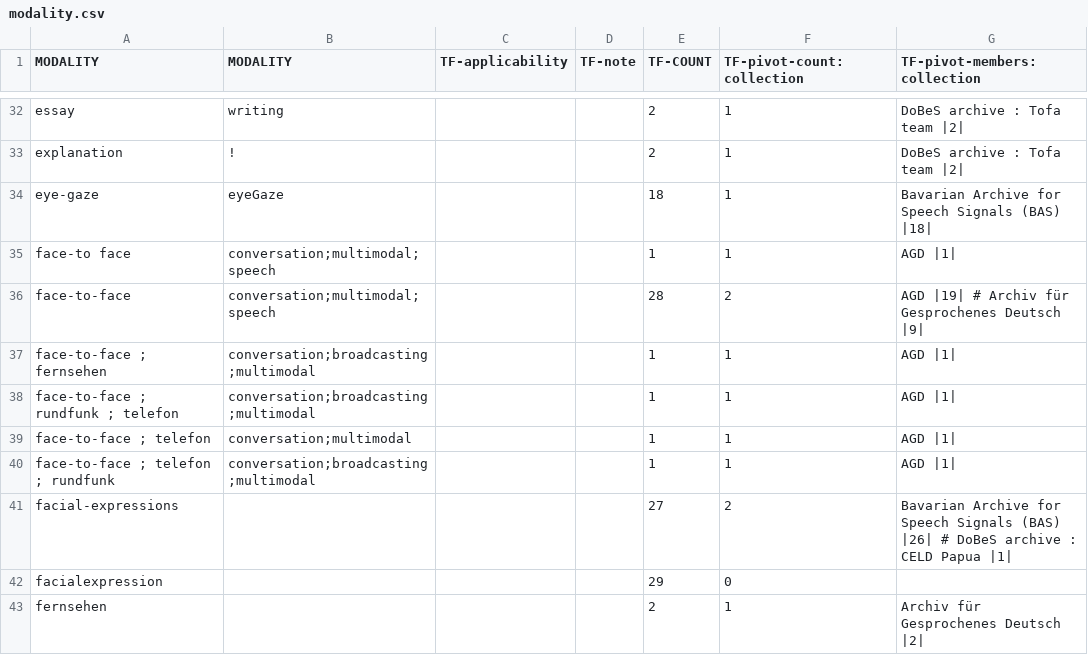
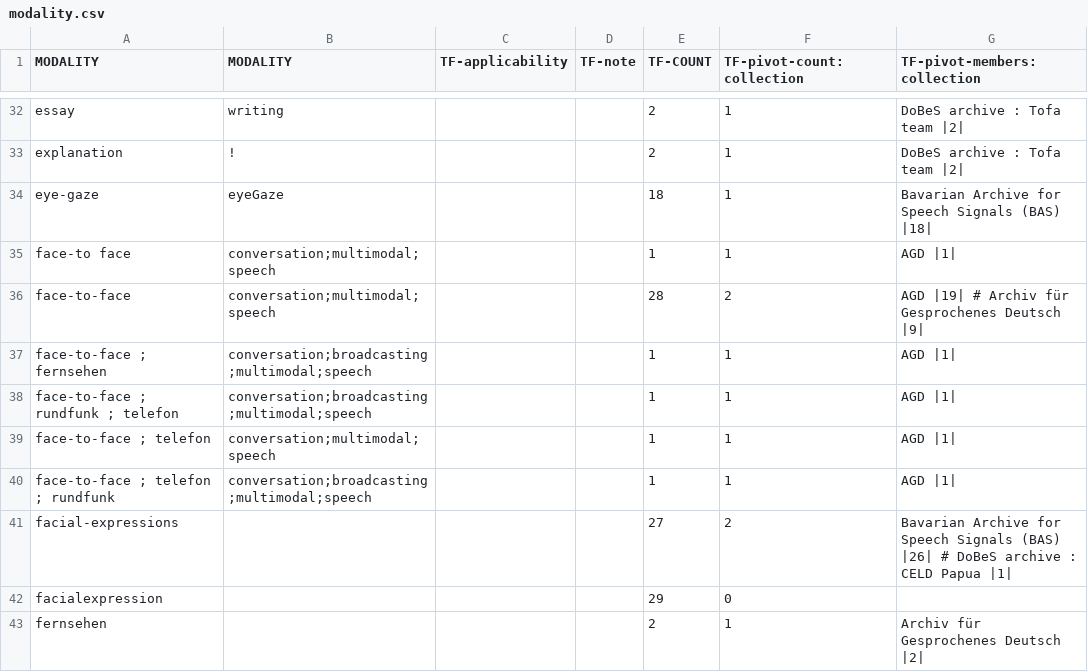
Before and after one commit to clarin-eric/VLO-mapping, a CSV file: value-maps/modality.csv, drawn as a sheet; only a part is shown, gaps mark what is left out.

Commit message:
Update modality.csv

```diff
--- a/value-maps/modality.csv
+++ b/value-maps/modality.csv
@@ -36,6 +36,6 @@ MODALITY,MODALITY,TF-applicability,TF-note,TF-COUNT,TF-pivot-count:collection,TF
 "face-to-face","conversation;multimodal;speech","","",28,2,"AGD |19| # Archiv für Gesprochenes Deutsch |9|"
-"face-to-face ; fernsehen","conversation;broadcasting;multimodal","","",1,1,"AGD |1|"
-"face-to-face ; rundfunk ; telefon","conversation;broadcasting;multimodal","","",1,1,"AGD |1|"
-"face-to-face ; telefon","conversation;multimodal","","",1,1,"AGD |1|"
-"face-to-face ; telefon ; rundfunk","conversation;broadcasting;multimodal","","",1,1,"AGD |1|"
+"face-to-face ; fernsehen","conversation;broadcasting;multimodal;speech","","",1,1,"AGD |1|"
+"face-to-face ; rundfunk ; telefon","conversation;broadcasting;multimodal;speech","","",1,1,"AGD |1|"
+"face-to-face ; telefon","conversation;multimodal;speech","","",1,1,"AGD |1|"
+"face-to-face ; telefon ; rundfunk","conversation;broadcasting;multimodal;speech","","",1,1,"AGD |1|"
 "facial-expressions","","","",27,2,"Bavarian Archive for Speech Signals (BAS) |26| # DoBeS archive : CELD Papua |1|"
```
